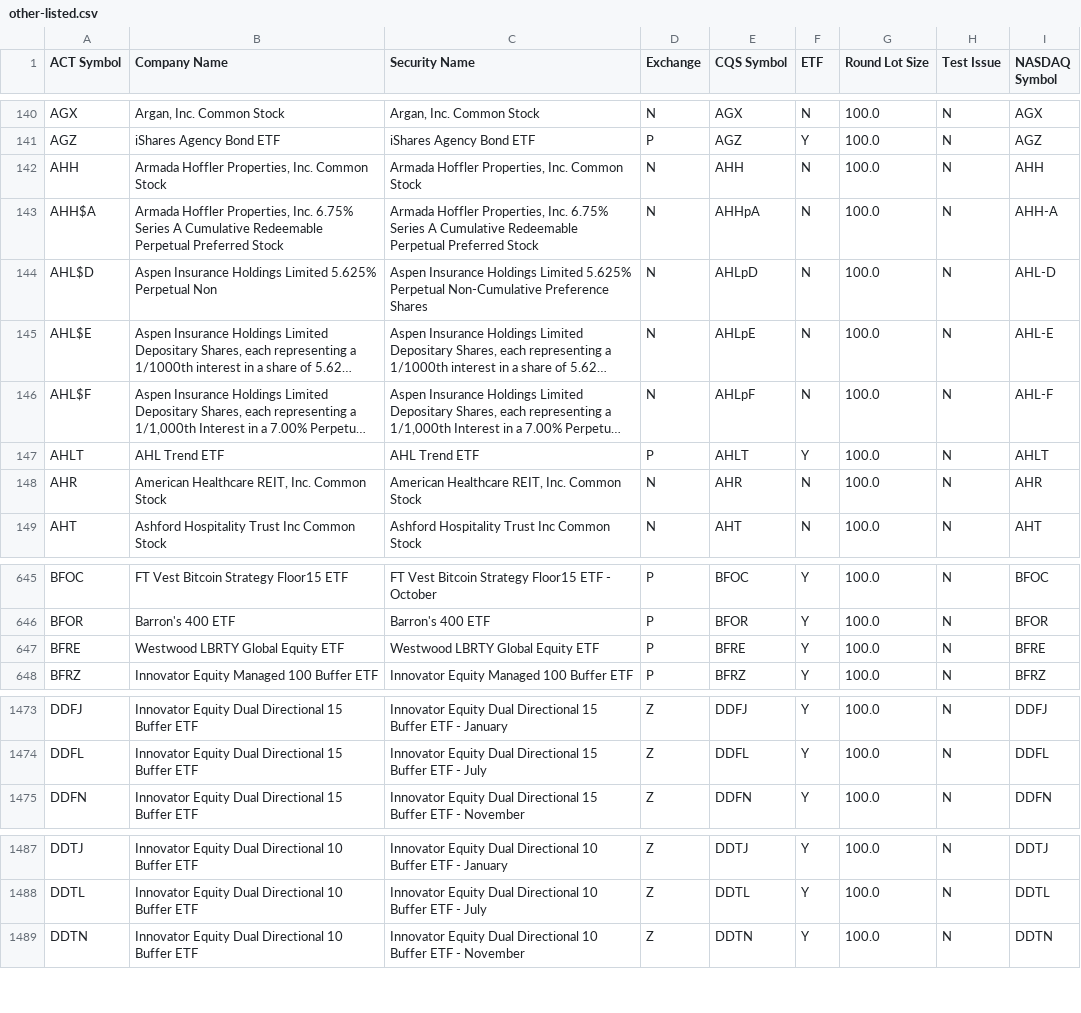
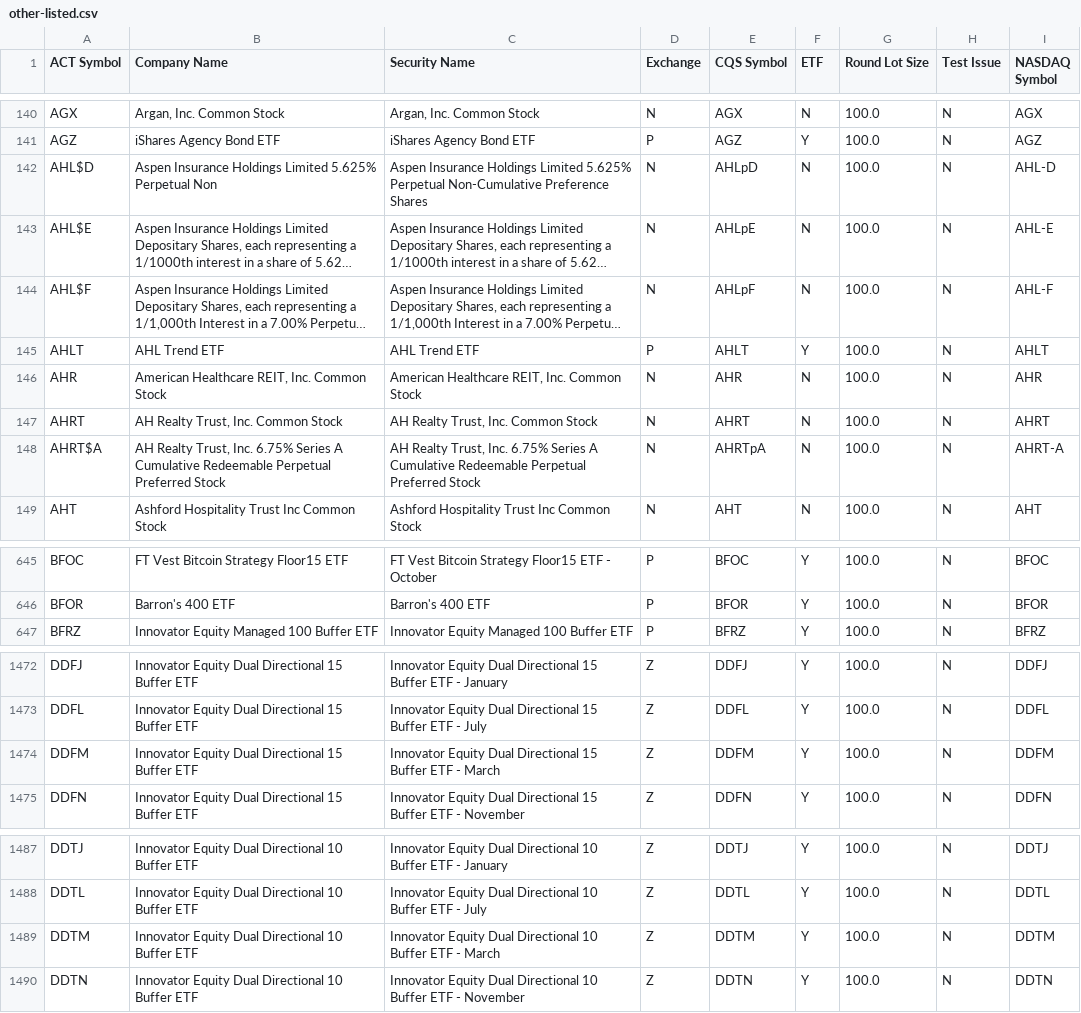
Before and after one commit to datasets/nyse-other-listings, a CSV file: data/other-listed.csv, drawn as a sheet; only a part is shown, gaps mark what is left out; long unchanged cells end in …; the diff covers the shown part only.

```diff
--- a/data/other-listed.csv
+++ b/data/other-listed.csv
@@ -141,4 +141,2 @@ AGX,"Argan, Inc. Common Stock","Argan, Inc. Common Stock",N,AGX,N,100.0,N,AGX
 AGZ,iShares  Agency Bond ETF,iShares  Agency Bond ETF,P,AGZ,Y,100.0,N,AGZ
-AHH,"Armada Hoffler Properties, Inc. Common Stock","Armada Hoffler Properties, Inc. Common Stock",N,AHH,N,100.0,N,AHH
-AHH$A,"Armada Hoffler Properties, Inc. 6.75% Series A Cumulative Redeemable Perpetual Preferred Stock","Armada Hoffler Properties, Inc. 6.75% Series A Cumulative Redeemable Perpetual Preferred Stock",N,AHHpA,N,100.0,N,AHH-A
 AHL$D,Aspen Insurance Holdings Limited 5.625% Perpetual Non,Aspen Insurance Holdings Limited 5.625% Perpetual Non-Cumulative Preference Shares,N,AHLpD,N,100.0,N,AHL-D
@@ -148,2 +146,4 @@ AHLT,AHL Trend ETF,AHL Trend ETF,P,AHLT,Y,100.0,N,AHLT
 AHR,"American Healthcare REIT, Inc. Common Stock","American Healthcare REIT, Inc. Common Stock",N,AHR,N,100.0,N,AHR
+AHRT,"AH Realty Trust, Inc. Common Stock","AH Realty Trust, Inc. Common Stock",N,AHRT,N,100.0,N,AHRT
+AHRT$A,"AH Realty Trust, Inc. 6.75% Series A Cumulative Redeemable Perpetual Preferred Stock","AH Realty Trust, Inc. 6.75% Series A Cumulative Redeemable Perpetual Preferred Stock",N,AHRTpA,N,100.0,N,AHRT-A
 AHT,Ashford Hospitality Trust Inc Common Stock,Ashford Hospitality Trust Inc Common Stock,N,AHT,N,100.0,N,AHT
@@ -646,3 +646,2 @@ BFOC,FT Vest Bitcoin Strategy Floor15 ETF ,FT Vest Bitcoin Strategy Floor15 ETF
 BFOR,Barron's 400 ETF,Barron's 400 ETF,P,BFOR,Y,100.0,N,BFOR
-BFRE,Westwood LBRTY Global Equity ETF,Westwood LBRTY Global Equity ETF,P,BFRE,Y,100.0,N,BFRE
 BFRZ,Innovator Equity Managed 100 Buffer ETF,Innovator Equity Managed 100 Buffer ETF,P,BFRZ,Y,100.0,N,BFRZ
@@ -1474,2 +1473,3 @@ DDFJ,Innovator Equity Dual Directional 15 Buffer ETF ,Innovator Equity Dual Dire
 DDFL,Innovator Equity Dual Directional 15 Buffer ETF ,Innovator Equity Dual Directional 15 Buffer ETF - July,Z,DDFL,Y,100.0,N,DDFL
+DDFM,Innovator Equity Dual Directional 15 Buffer ETF ,Innovator Equity Dual Directional 15 Buffer ETF - March,Z,DDFM,Y,100.0,N,DDFM
 DDFN,Innovator Equity Dual Directional 15 Buffer ETF ,Innovator Equity Dual Directional 15 Buffer ETF - November,Z,DDFN,Y,100.0,N,DDFN
@@ -1488,2 +1488,3 @@ DDTJ,Innovator Equity Dual Directional 10 Buffer ETF ,Innovator Equity Dual Dire
 DDTL,Innovator Equity Dual Directional 10 Buffer ETF ,Innovator Equity Dual Directional 10 Buffer ETF - July,Z,DDTL,Y,100.0,N,DDTL
+DDTM,Innovator Equity Dual Directional 10 Buffer ETF ,Innovator Equity Dual Directional 10 Buffer ETF - March,Z,DDTM,Y,100.0,N,DDTM
 DDTN,Innovator Equity Dual Directional 10 Buffer ETF ,Innovator Equity Dual Directional 10 Buffer ETF - November,Z,DDTN,Y,100.0,N,DDTN
```
Also changed, not shown: 1 added row, 3 removed rows and 31 edited cells elsewhere in this file, data/nyse-listed.csv.
